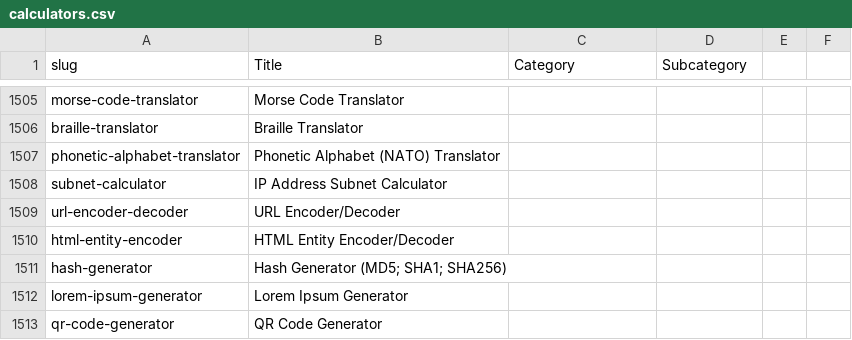
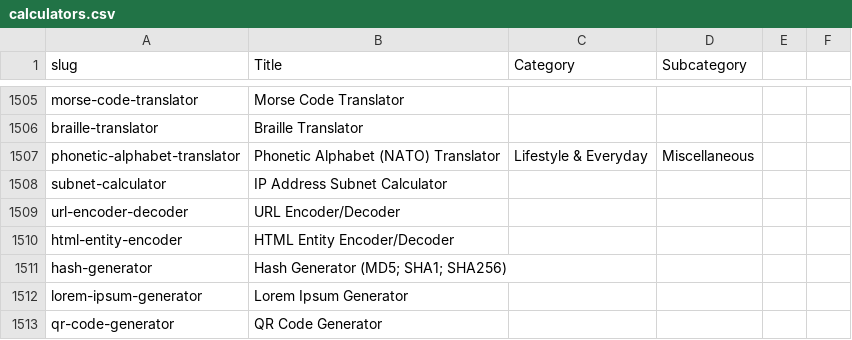
Before and after one commit to robertmain53/calcolodomain2, a CSV file: calculators.csv, drawn as a sheet; only a part is shown, gaps mark what is left out.

```diff
--- a/calculators.csv
+++ b/calculators.csv
@@ -1506,3 +1506,3 @@ morse-code-translator;Morse Code Translator;;
 braille-translator;Braille Translator;;
-phonetic-alphabet-translator;Phonetic Alphabet (NATO) Translator;;
+phonetic-alphabet-translator;Phonetic Alphabet (NATO) Translator;Lifestyle & Everyday;Miscellaneous
 subnet-calculator;IP Address Subnet Calculator;;
```
Also changed, not shown: 5 other files.
